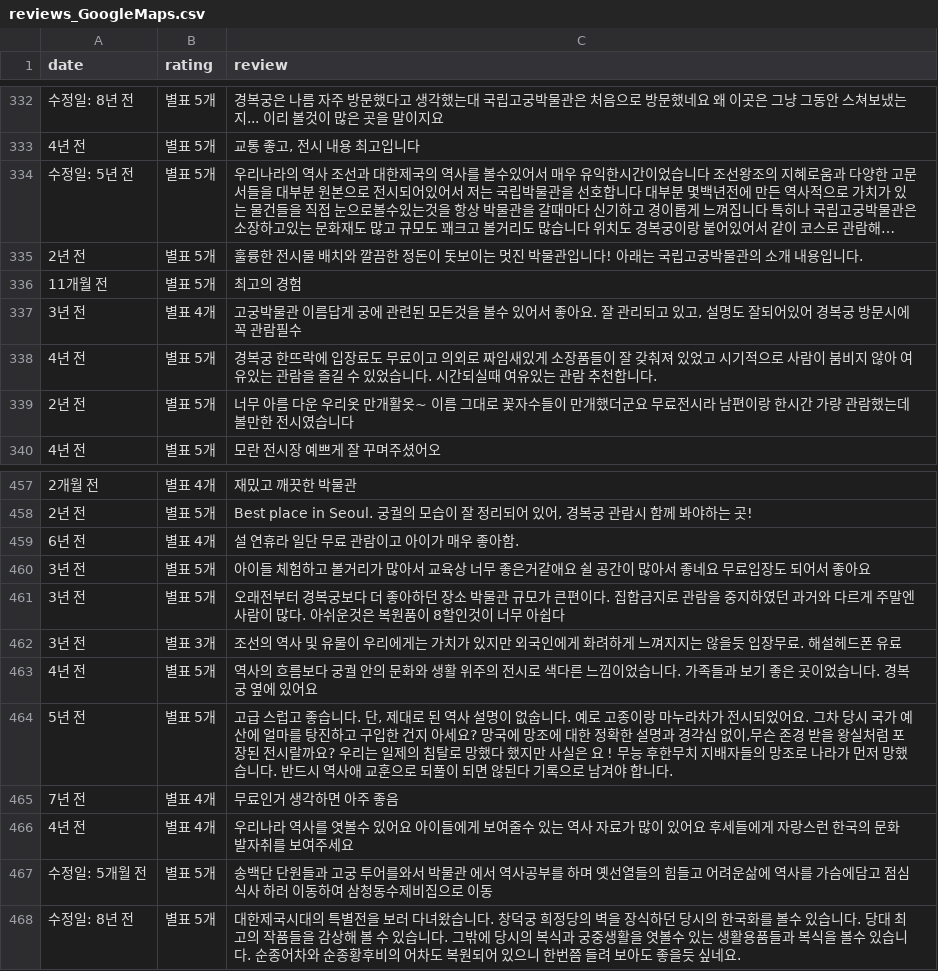
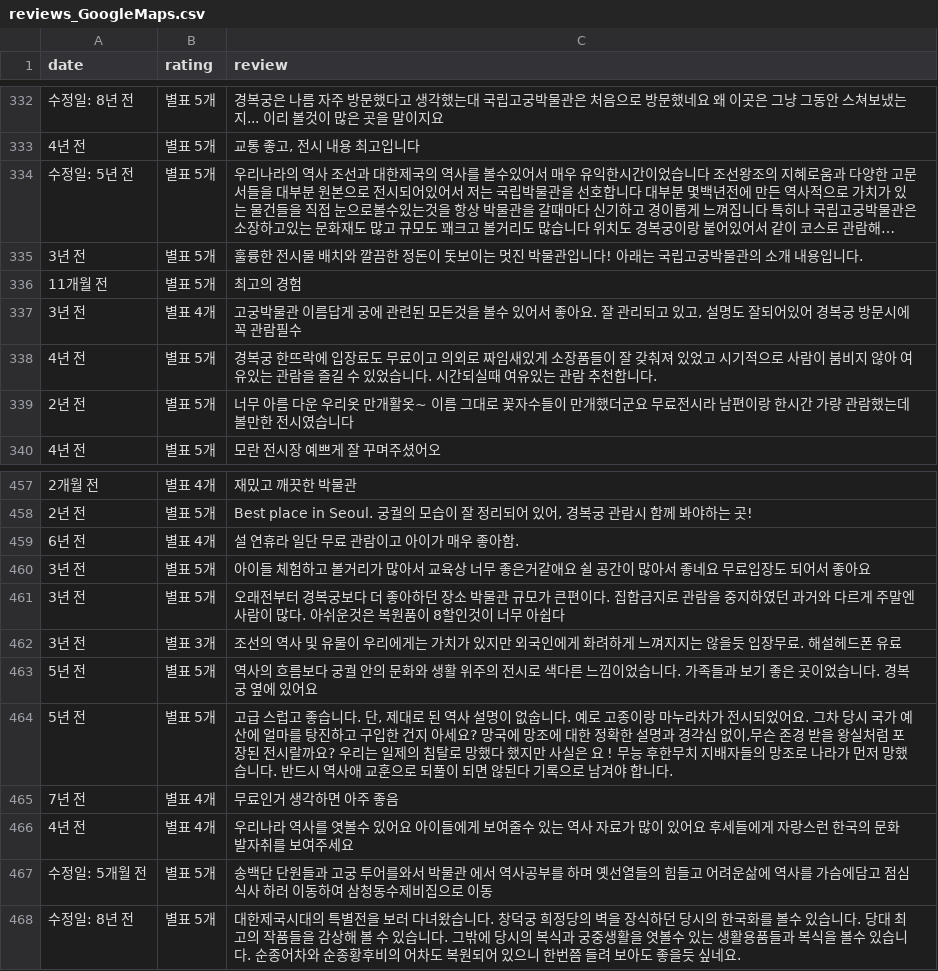
Before and after one commit to hangseory/YBIGTA_newbie_team_project, a CSV file: database/reviews_GoogleMaps.csv, drawn as a sheet; only a part is shown, gaps mark what is left out; long unchanged cells end in …; the diff covers the shown part only; the diff names each change by its address in the sheet, - before the commit and + after, or states it on an @@ line.

```diff
--- a/database/reviews_GoogleMaps.csv
+++ b/database/reviews_GoogleMaps.csv
-A335 (date): 2년 전
+A335 (date): 3년 전
-A463 (date): 4년 전
+A463 (date): 5년 전
```
Also changed, not shown: 5 edited cells elsewhere in this file, database/reviews_트립어드바이저.csv, 8 other files.
